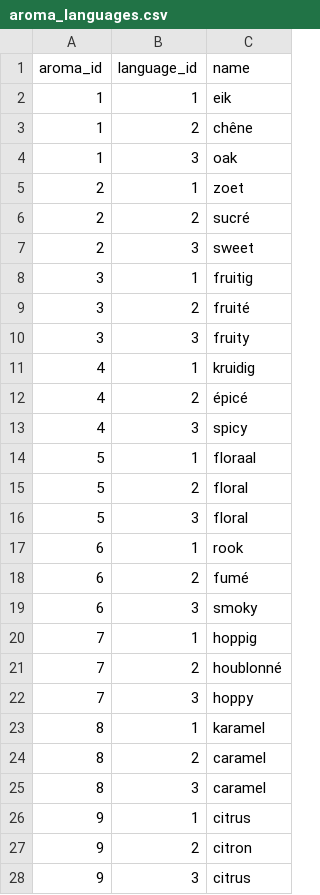
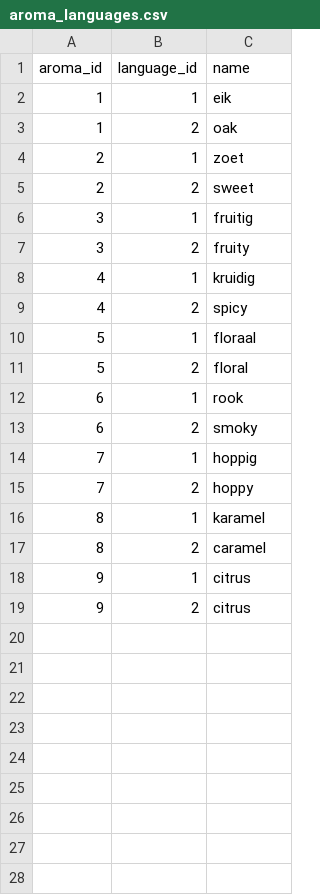
Before and after one commit to KempDewulf/hopix-api, a CSV file: storage/csv/aroma_languages.csv, drawn as a sheet.

```diff
--- a/storage/csv/aroma_languages.csv
+++ b/storage/csv/aroma_languages.csv
@@ -2,27 +2,18 @@ aroma_id,language_id,name
 1,1,eik
-1,2,chêne
-1,3,oak
+1,2,oak
 2,1,zoet
-2,2,sucré
-2,3,sweet
+2,2,sweet
 3,1,fruitig
-3,2,fruité
-3,3,fruity
+3,2,fruity
 4,1,kruidig
-4,2,épicé
-4,3,spicy
+4,2,spicy
 5,1,floraal
 5,2,floral
-5,3,floral
 6,1,rook
-6,2,fumé
-6,3,smoky
+6,2,smoky
 7,1,hoppig
-7,2,houblonné
-7,3,hoppy
+7,2,hoppy
 8,1,karamel
 8,2,caramel
-8,3,caramel
 9,1,citrus
-9,2,citron
-9,3,citrus
+9,2,citrus
```
Also changed, not shown: storage/csv/beer_languages.csv, 1 other file.
